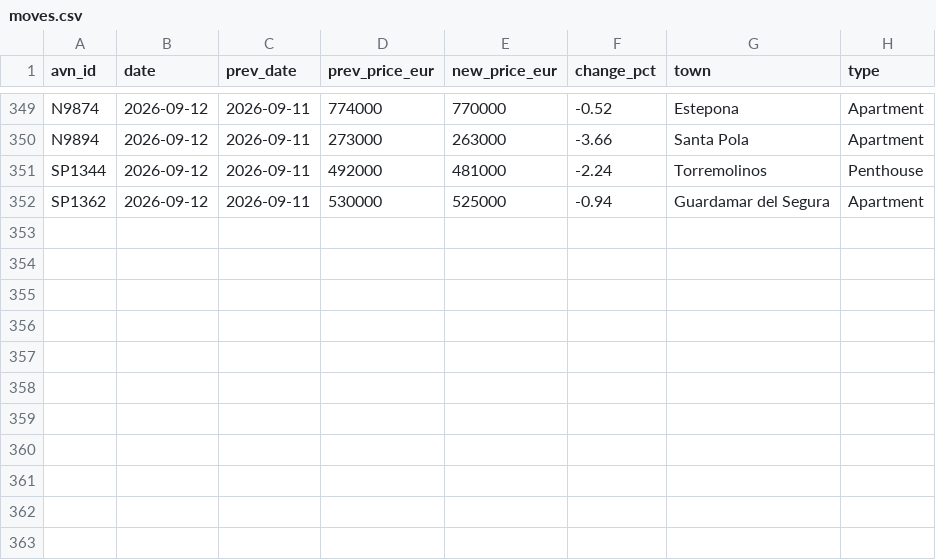
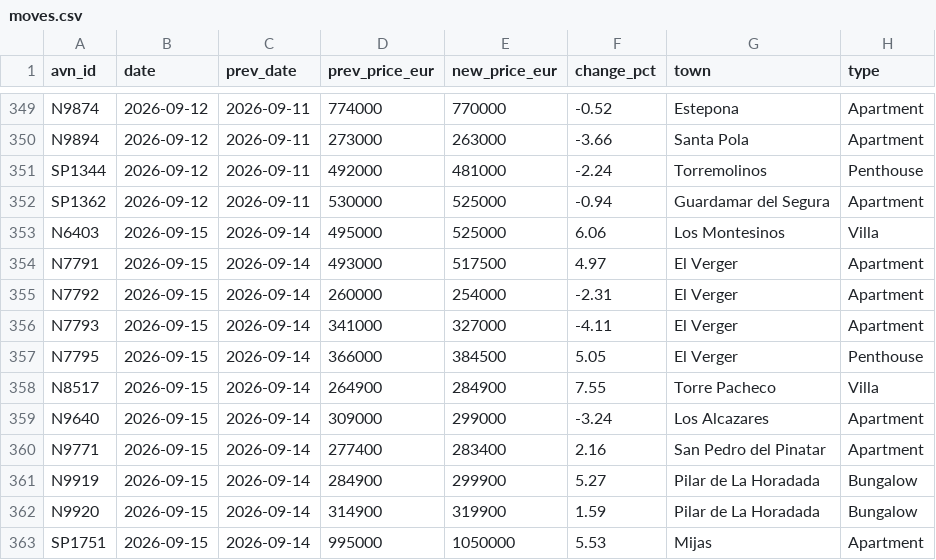
Before and after one commit to HenrikKolstad/avena-data, a CSV file: market/moves.csv, drawn as a sheet; only a part is shown, gaps mark what is left out; the diff names each change by its address in the sheet, - before the commit and + after, or states it on an @@ line.

```diff
--- a/market/moves.csv
+++ b/market/moves.csv
+row 353: N6403 | 2026-09-15 | 2026-09-14 | 495000 | 525000 | 6.06 | Los Montesinos | Villa
+row 354: N7791 | 2026-09-15 | 2026-09-14 | 493000 | 517500 | 4.97 | El Verger | Apartment
+row 355: N7792 | 2026-09-15 | 2026-09-14 | 260000 | 254000 | -2.31 | El Verger | Apartment
+row 356: N7793 | 2026-09-15 | 2026-09-14 | 341000 | 327000 | -4.11 | El Verger | Apartment
+row 357: N7795 | 2026-09-15 | 2026-09-14 | 366000 | 384500 | 5.05 | El Verger | Penthouse
+row 358: N8517 | 2026-09-15 | 2026-09-14 | 264900 | 284900 | 7.55 | Torre Pacheco | Villa
+row 359: N9640 | 2026-09-15 | 2026-09-14 | 309000 | 299000 | -3.24 | Los Alcazares | Apartment
+row 360: N9771 | 2026-09-15 | 2026-09-14 | 277400 | 283400 | 2.16 | San Pedro del Pinatar | Apartment
+row 361: N9919 | 2026-09-15 | 2026-09-14 | 284900 | 299900 | 5.27 | Pilar de La Horadada | Bungalow
+row 362: N9920 | 2026-09-15 | 2026-09-14 | 314900 | 319900 | 1.59 | Pilar de La Horadada | Bungalow
+row 363: SP1751 | 2026-09-15 | 2026-09-14 | 995000 | 1050000 | 5.53 | Mijas | Apartment
```
Also changed, not shown: delphi/index.csv, market/movement-ledger.csv, 9 other files.
